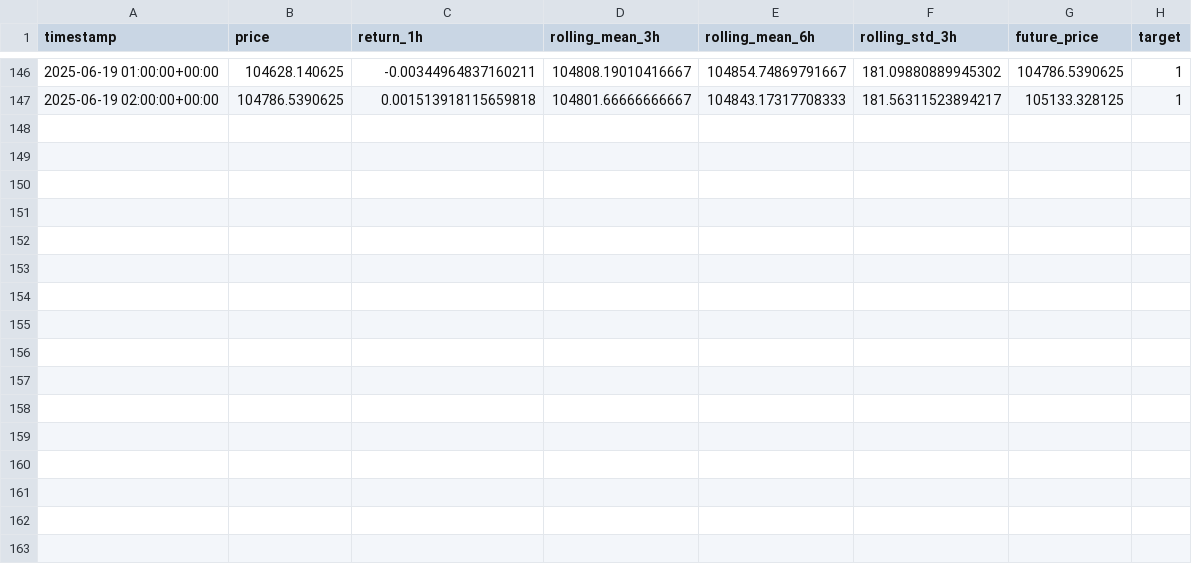
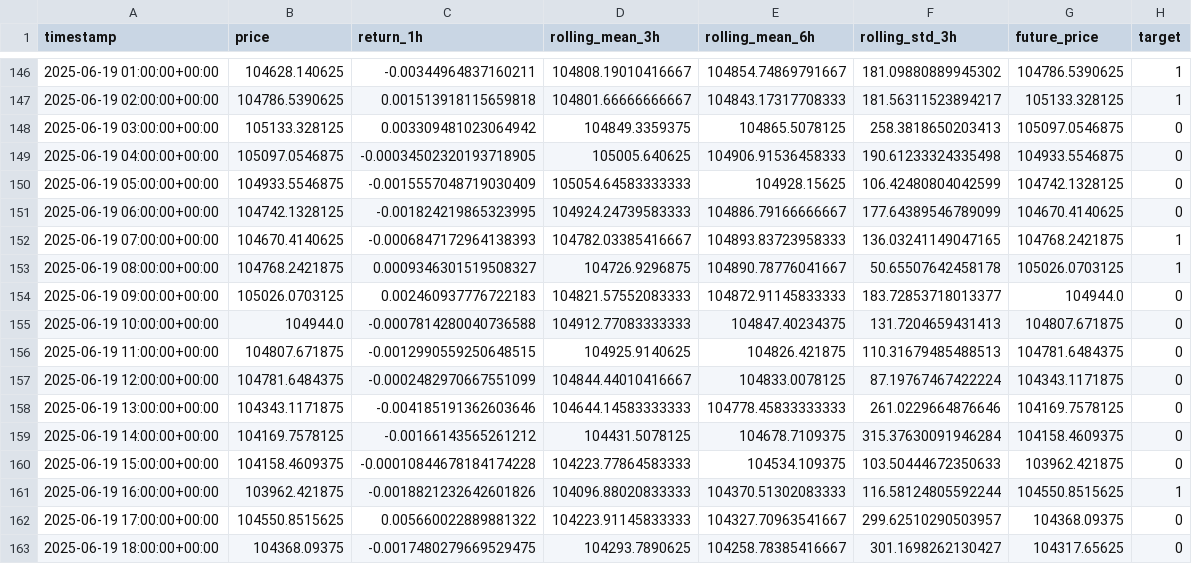
Before and after one commit to Cyberpunk379/btc_ml_dashboard, a CSV file: data/btc_feature.csv, drawn as a sheet; only a part is shown, gaps mark what is left out.

Commit message:
Update: feature rerun

```diff
--- a/data/btc_feature.csv
+++ b/data/btc_feature.csv
@@ -147 +147,17 @@ timestamp,price,return_1h,rolling_mean_3h,rolling_mean_6h,rolling_std_3h,future_
 2025-06-19 02:00:00+00:00,104786.5390625,0.001513918115659818,104801.66666666667,104843.17317708333,181.56311523894217,105133.328125,1
+2025-06-19 03:00:00+00:00,105133.328125,0.003309481023064942,104849.3359375,104865.5078125,258.3818650203413,105097.0546875,0
+2025-06-19 04:00:00+00:00,105097.0546875,-0.00034502320193718905,105005.640625,104906.91536458333,190.61233324335498,104933.5546875,0
+2025-06-19 05:00:00+00:00,104933.5546875,-0.0015557048719030409,105054.64583333333,104928.15625,106.42480804042599,104742.1328125,0
+2025-06-19 06:00:00+00:00,104742.1328125,-0.001824219865323995,104924.24739583333,104886.79166666667,177.64389546789099,104670.4140625,0
+2025-06-19 07:00:00+00:00,104670.4140625,-0.0006847172964138393,104782.03385416667,104893.83723958333,136.03241149047165,104768.2421875,1
+2025-06-19 08:00:00+00:00,104768.2421875,0.0009346301519508327,104726.9296875,104890.78776041667,50.65507642458178,105026.0703125,1
+2025-06-19 09:00:00+00:00,105026.0703125,0.002460937776722183,104821.57552083333,104872.91145833333,183.72853718013377,104944.0,0
+2025-06-19 10:00:00+00:00,104944.0,-0.0007814280040736588,104912.77083333333,104847.40234375,131.7204659431413,104807.671875,0
+2025-06-19 11:00:00+00:00,104807.671875,-0.0012990559250648515,104925.9140625,104826.421875,110.31679485488513,104781.6484375,0
+2025-06-19 12:00:00+00:00,104781.6484375,-0.0002482970667551099,104844.44010416667,104833.0078125,87.19767467422224,104343.1171875,0
+2025-06-19 13:00:00+00:00,104343.1171875,-0.004185191362603646,104644.14583333333,104778.45833333333,261.0229664876646,104169.7578125,0
+2025-06-19 14:00:00+00:00,104169.7578125,-0.00166143565261212,104431.5078125,104678.7109375,315.37630091946284,104158.4609375,0
+2025-06-19 15:00:00+00:00,104158.4609375,-0.00010844678184174228,104223.77864583333,104534.109375,103.50444672350633,103962.421875,0
+2025-06-19 16:00:00+00:00,103962.421875,-0.0018821232642601826,104096.88020833333,104370.51302083333,116.58124805592244,104550.8515625,1
+2025-06-19 17:00:00+00:00,104550.8515625,0.005660022889881322,104223.91145833333,104327.70963541667,299.62510290503957,104368.09375,0
+2025-06-19 18:00:00+00:00,104368.09375,-0.0017480279669529475,104293.7890625,104258.78385416667,301.1698262130427,104317.65625,0
```
